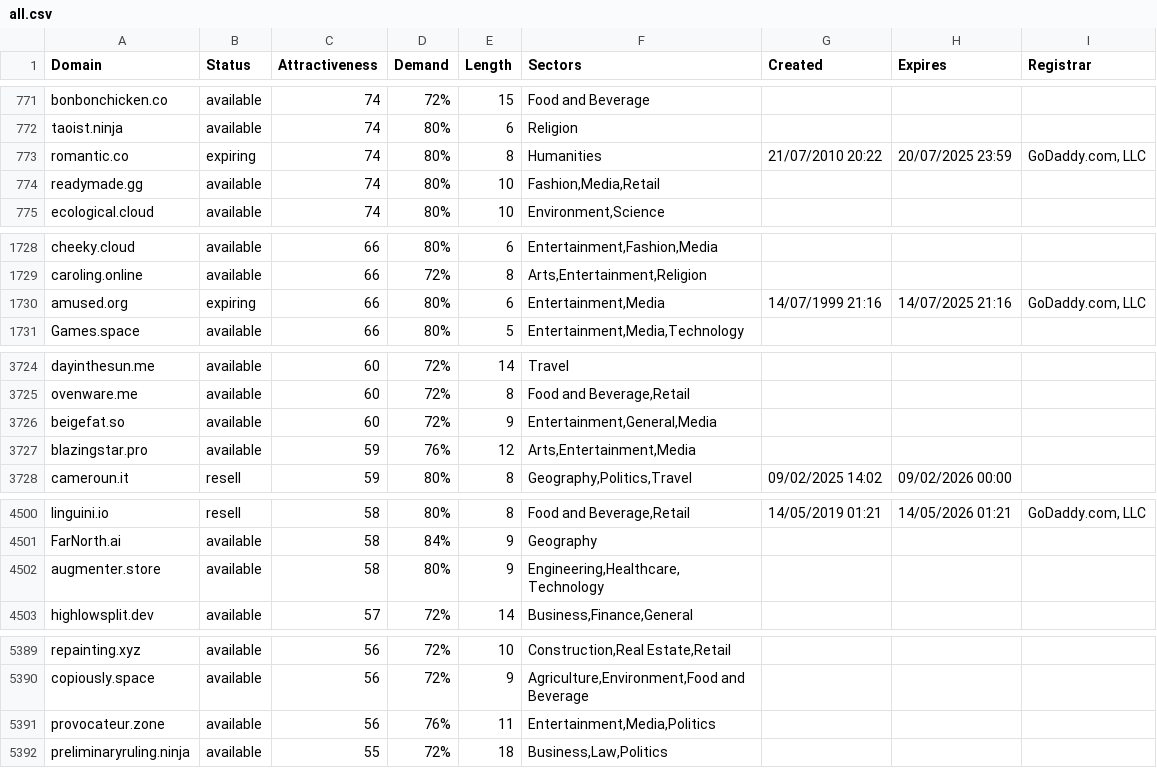
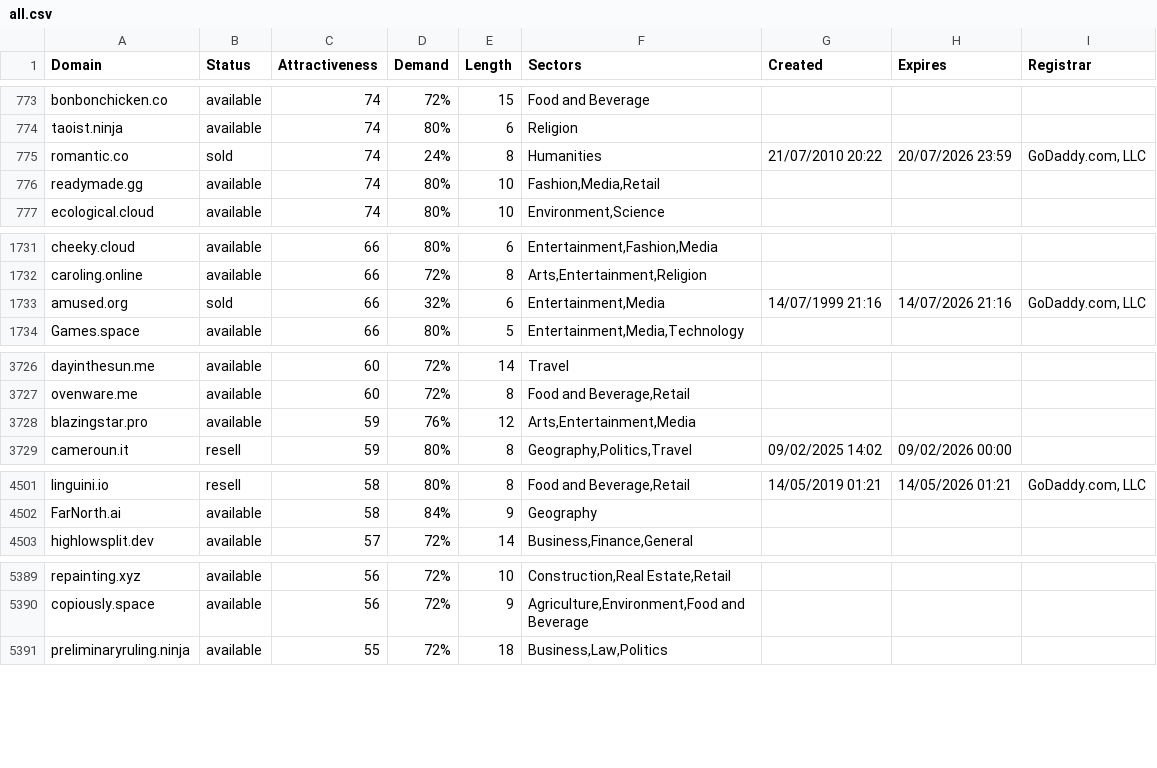
Before and after one commit to UniqueDomains/oneword-domains, a CSV file: all.csv, drawn as a sheet; only a part is shown, gaps mark what is left out; the diff covers the shown part only.

```diff
--- a/all.csv
+++ b/all.csv
@@ -772,3 +774,3 @@ bonbonchicken.co,available,74,72%,15,Food and Beverage,,,
 taoist.ninja,available,74,80%,6,Religion,,,
-romantic.co,expiring,74,80%,8,Humanities,21/07/2010 20:22,20/07/2025 23:59,"GoDaddy.com, LLC"
+romantic.co,sold,74,24%,8,Humanities,21/07/2010 20:22,20/07/2026 23:59,"GoDaddy.com, LLC"
 readymade.gg,available,74,80%,10,"Fashion,Media,Retail",,,
@@ -1729,3 +1732,3 @@ cheeky.cloud,available,66,80%,6,"Entertainment,Fashion,Media",,,
 caroling.online,available,66,72%,8,"Arts,Entertainment,Religion",,,
-amused.org,expiring,66,80%,6,"Entertainment,Media",14/07/1999 21:16,14/07/2025 21:16,"GoDaddy.com, LLC"
+amused.org,sold,66,32%,6,"Entertainment,Media",14/07/1999 21:16,14/07/2026 21:16,"GoDaddy.com, LLC"
 Games.space,available,66,80%,5,"Entertainment,Media,Technology",,,
@@ -3725,3 +3727,2 @@ dayinthesun.me,available,60,72%,14,Travel,,,
 ovenware.me,available,60,72%,8,"Food and Beverage,Retail",,,
-beigefat.so,available,60,72%,9,"Entertainment,General,Media",,,
 blazingstar.pro,available,59,76%,12,"Arts,Entertainment,Media",,,
@@ -4501,3 +4502,2 @@ linguini.io,resell,58,80%,8,"Food and Beverage,Retail",14/05/2019 01:21,14/05/20
 FarNorth.ai,available,58,84%,9,Geography,,,
-augmenter.store,available,58,80%,9,"Engineering,Healthcare,Technology",,,
 highlowsplit.dev,available,57,72%,14,"Business,Finance,General",,,
@@ -5390,3 +5390,2 @@ repainting.xyz,available,56,72%,10,"Construction,Real Estate,Retail",,,
 copiously.space,available,56,72%,9,"Agriculture,Environment,Food and Beverage",,,
-provocateur.zone,available,56,76%,11,"Entertainment,Media,Politics",,,
 preliminaryruling.ninja,available,55,72%,18,"Business,Law,Politics",,,
```
Also changed, not shown: 4 added rows, 1 removed row and 48 edited cells elsewhere in this file, 2 other files.
